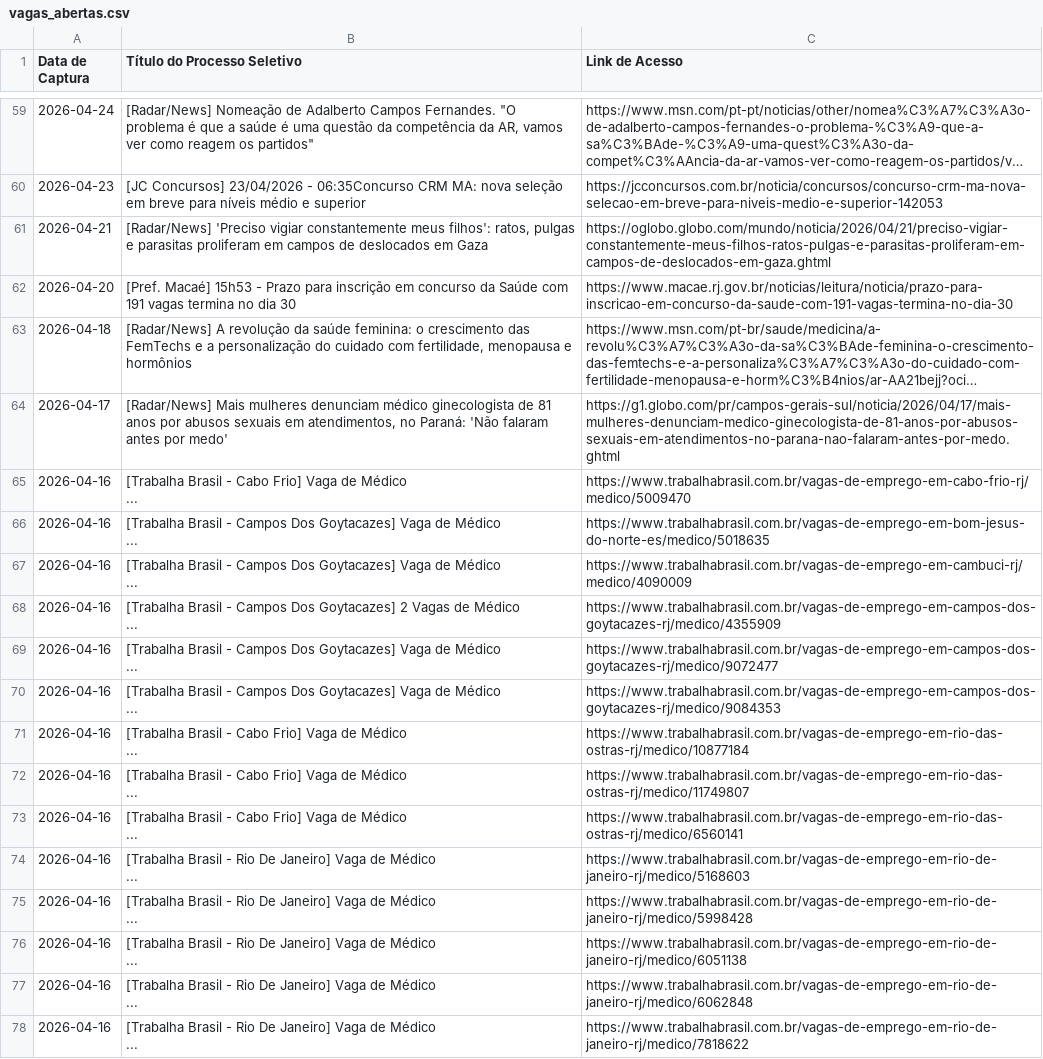
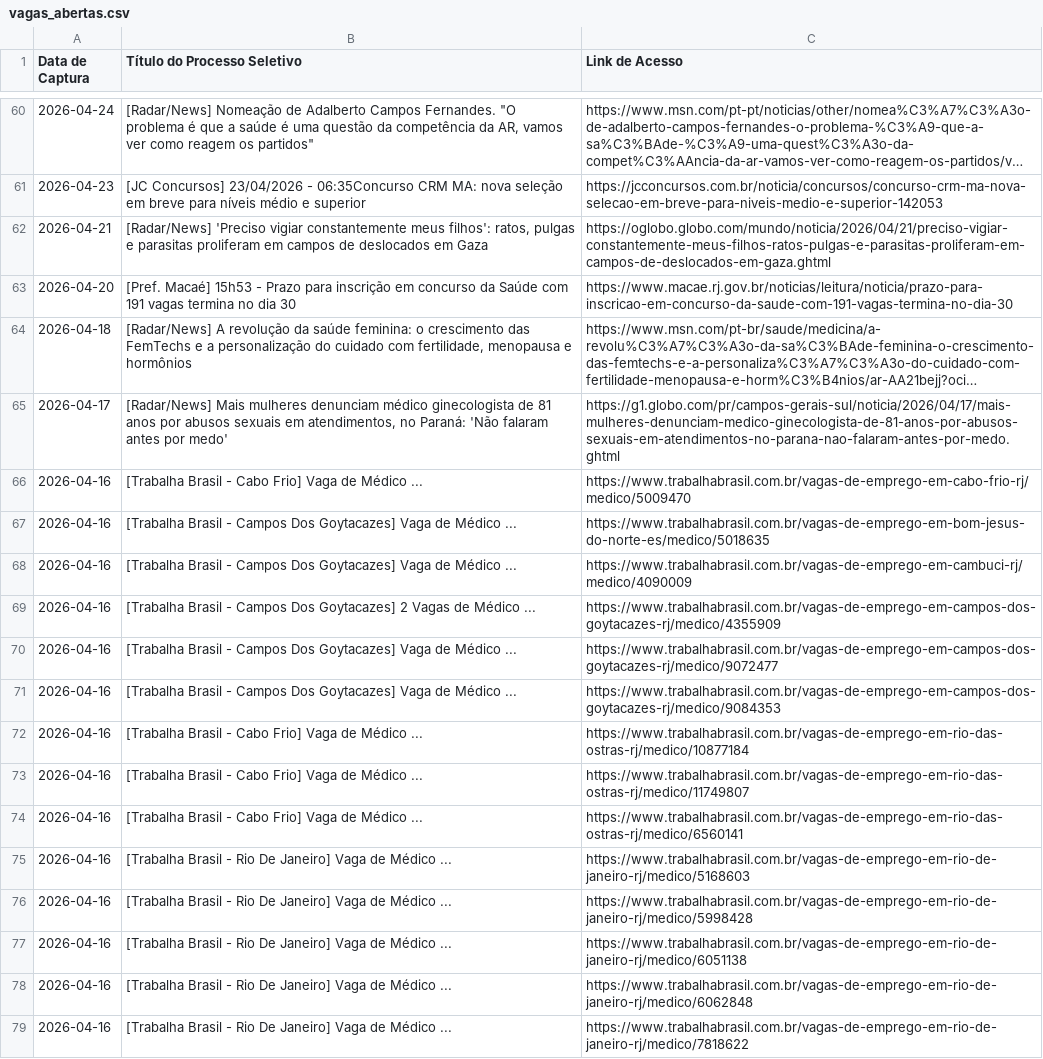
Before and after one commit to FredECI/med-alert, a CSV file: vagas_abertas.csv, drawn as a sheet; only a part is shown, gaps mark what is left out; long unchanged cells end in …; the diff covers the shown part only.

```diff
--- a/vagas_abertas.csv
+++ b/vagas_abertas.csv
@@ -67,96 +65,15 @@ Data de Captura;Título do Processo Seletivo;Link de Acesso
 2026-04-17;[Radar/News] Mais mulheres denunciam médico ginecologista de 81 anos por abusos sexuais em atendimentos, no Paraná: 'Não falaram antes por medo';https://g1.globo.com/pr/campos-gerais-sul/noticia/2026/04/17/mais-mulheres-denunciam-medico-ginecologista-de-81-anos-por-abusos-sexuais-em-atendimentos-no-parana-nao-falaram-antes-por-medo.ghtml
-2026-04-16;"[Trabalha Brasil - Cabo Frio] Vaga de Médico
-
-
-
-
-
-...";https://www.trabalhabrasil.com.br/vagas-de-emprego-em-cabo-frio-rj/medico/5009470
-2026-04-16;"[Trabalha Brasil - Campos Dos Goytacazes] Vaga de Médico
-
-
-
-
-
-...";https://www.trabalhabrasil.com.br/vagas-de-emprego-em-bom-jesus-do-norte-es/medico/5018635
-2026-04-16;"[Trabalha Brasil - Campos Dos Goytacazes] Vaga de Médico
-
-
-
-
-
-...";https://www.trabalhabrasil.com.br/vagas-de-emprego-em-cambuci-rj/medico/4090009
-2026-04-16;"[Trabalha Brasil - Campos Dos Goytacazes] 2 Vagas de Médico
-
-
-...";https://www.trabalhabrasil.com.br/vagas-de-emprego-em-campos-dos-goytacazes-rj/medico/4355909
-2026-04-16;"[Trabalha Brasil - Campos Dos Goytacazes] Vaga de Médico
-
-
-
-
-
-...";https://www.trabalhabrasil.com.br/vagas-de-emprego-em-campos-dos-goytacazes-rj/medico/9072477
-2026-04-16;"[Trabalha Brasil - Campos Dos Goytacazes] Vaga de Médico
-
-
-
-
-
-...";https://www.trabalhabrasil.com.br/vagas-de-emprego-em-campos-dos-goytacazes-rj/medico/9084353
-2026-04-16;"[Trabalha Brasil - Cabo Frio] Vaga de Médico
-
-
-
-
-
-...";https://www.trabalhabrasil.com.br/vagas-de-emprego-em-rio-das-ostras-rj/medico/10877184
-2026-04-16;"[Trabalha Brasil - Cabo Frio] Vaga de Médico
-
-
-
-
-
-...";https://www.trabalhabrasil.com.br/vagas-de-emprego-em-rio-das-ostras-rj/medico/11749807
-2026-04-16;"[Trabalha Brasil - Cabo Frio] Vaga de Médico
-
-
-
-
-
-...";https://www.trabalhabrasil.com.br/vagas-de-emprego-em-rio-das-ostras-rj/medico/6560141
-2026-04-16;"[Trabalha Brasil - Rio De Janeiro] Vaga de Médico
-
-
-
-
-
-...";https://www.trabalhabrasil.com.br/vagas-de-emprego-em-rio-de-janeiro-rj/medico/5168603
-2026-04-16;"[Trabalha Brasil - Rio De Janeiro] Vaga de Médico
-
-
-
-
-
-...";https://www.trabalhabrasil.com.br/vagas-de-emprego-em-rio-de-janeiro-rj/medico/5998428
-2026-04-16;"[Trabalha Brasil - Rio De Janeiro] Vaga de Médico
-
-
-
-
-
-...";https://www.trabalhabrasil.com.br/vagas-de-emprego-em-rio-de-janeiro-rj/medico/6051138
-2026-04-16;"[Trabalha Brasil - Rio De Janeiro] Vaga de Médico
-
-
-
-
-
-...";https://www.trabalhabrasil.com.br/vagas-de-emprego-em-rio-de-janeiro-rj/medico/6062848
-2026-04-16;"[Trabalha Brasil - Rio De Janeiro] Vaga de Médico
-
-
-
-
-
-...";https://www.trabalhabrasil.com.br/vagas-de-emprego-em-rio-de-janeiro-rj/medico/7818622
+2026-04-16;[Trabalha Brasil - Cabo Frio] Vaga de Médico ...;https://www.trabalhabrasil.com.br/vagas-de-emprego-em-cabo-frio-rj/medico/5009470
+2026-04-16;[Trabalha Brasil - Campos Dos Goytacazes] Vaga de Médico ...;https://www.trabalhabrasil.com.br/vagas-de-emprego-em-bom-jesus-do-norte-es/medico/5018635
+2026-04-16;[Trabalha Brasil - Campos Dos Goytacazes] Vaga de Médico ...;https://www.trabalhabrasil.com.br/vagas-de-emprego-em-cambuci-rj/medico/4090009
+2026-04-16;[Trabalha Brasil - Campos Dos Goytacazes] 2 Vagas de Médico ...;https://www.trabalhabrasil.com.br/vagas-de-emprego-em-campos-dos-goytacazes-rj/medico/4355909
+2026-04-16;[Trabalha Brasil - Campos Dos Goytacazes] Vaga de Médico ...;https://www.trabalhabrasil.com.br/vagas-de-emprego-em-campos-dos-goytacazes-rj/medico/9072477
+2026-04-16;[Trabalha Brasil - Campos Dos Goytacazes] Vaga de Médico ...;https://www.trabalhabrasil.com.br/vagas-de-emprego-em-campos-dos-goytacazes-rj/medico/9084353
+2026-04-16;[Trabalha Brasil - Cabo Frio] Vaga de Médico ...;https://www.trabalhabrasil.com.br/vagas-de-emprego-em-rio-das-ostras-rj/medico/10877184
+2026-04-16;[Trabalha Brasil - Cabo Frio] Vaga de Médico ...;https://www.trabalhabrasil.com.br/vagas-de-emprego-em-rio-das-ostras-rj/medico/11749807
+2026-04-16;[Trabalha Brasil - Cabo Frio] Vaga de Médico ...;https://www.trabalhabrasil.com.br/vagas-de-emprego-em-rio-das-ostras-rj/medico/6560141
+2026-04-16;[Trabalha Brasil - Rio De Janeiro] Vaga de Médico ...;https://www.trabalhabrasil.com.br/vagas-de-emprego-em-rio-de-janeiro-rj/medico/5168603
+2026-04-16;[Trabalha Brasil - Rio De Janeiro] Vaga de Médico ...;https://www.trabalhabrasil.com.br/vagas-de-emprego-em-rio-de-janeiro-rj/medico/5998428
+2026-04-16;[Trabalha Brasil - Rio De Janeiro] Vaga de Médico ...;https://www.trabalhabrasil.com.br/vagas-de-emprego-em-rio-de-janeiro-rj/medico/6051138
+2026-04-16;[Trabalha Brasil - Rio De Janeiro] Vaga de Médico ...;https://www.trabalhabrasil.com.br/vagas-de-emprego-em-rio-de-janeiro-rj/medico/6062848
+2026-04-16;[Trabalha Brasil - Rio De Janeiro] Vaga de Médico ...;https://www.trabalhabrasil.com.br/vagas-de-emprego-em-rio-de-janeiro-rj/medico/7818622
```
Also changed, not shown: 1 added row and 22 edited cells elsewhere in this file, 2 other files.
